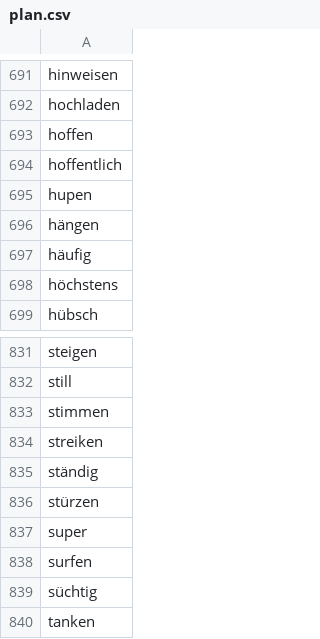
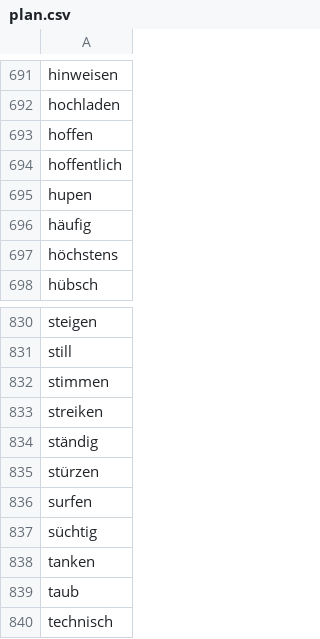
Before and after one commit to aigletter/german-words, a CSV file: plan.csv, drawn as a sheet; only a part is shown, gaps mark what is left out; the shorter side is filled out with more unchanged rows; the diff names each change by its address in the sheet, - before the commit and + after, or states it on an @@ line.

```diff
--- a/plan.csv
+++ b/plan.csv
-row 696: hängen
-row 837: super
```
Also changed, not shown: done.csv, 2 other files.
